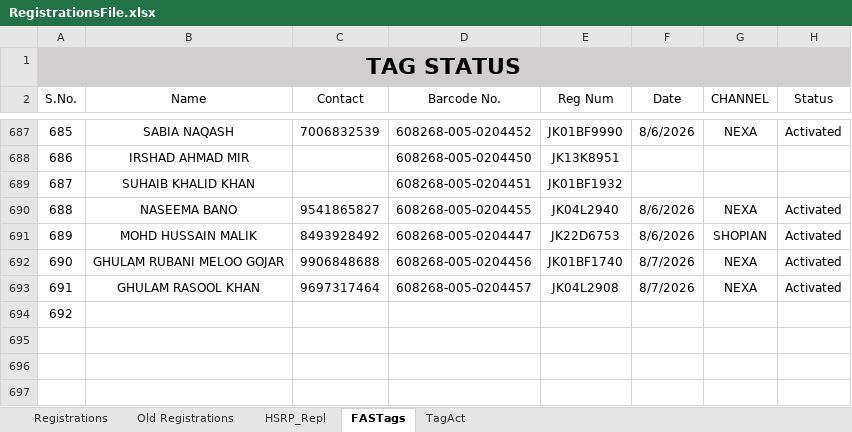
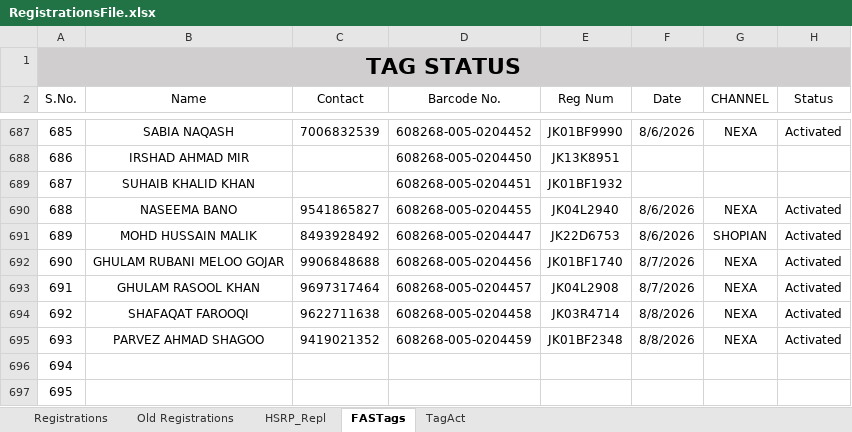
Before and after one commit to adilahmadsofi-ck/Documents, an Excel workbook: RegistrationsFile.xlsx, sheet FASTags, drawn as a sheet; only a part is shown, gaps mark what is left out; values as stored, in another font and other column widths than the file's, no borders; conditional formats and table styles not drawn; addresses are those after the commit; the diff names each change by its address in the sheet, - before the commit and + after, or states it on an @@ line.

```diff
--- a/RegistrationsFile.xlsx (sheet FASTags)
+++ b/RegistrationsFile.xlsx (sheet FASTags)
+row 694: 692 | SHAFAQAT FAROOQI | 9622711638 | 608268-005-0204458 | JK03R4714 | 8/8/2026 | NEXA | Activated
+row 695: 693 | PARVEZ AHMAD SHAGOO | 9419021352 | 608268-005-0204459 | JK01BF2348 | 8/8/2026 | NEXA | Activated
@@ column A (S.No.) renumbered in row 696 @@
+row 697: 695
```
Also changed, not shown: sheet Registrations, formulas that keep their value, DealerRegistrations.xlsx, 1 other file.
